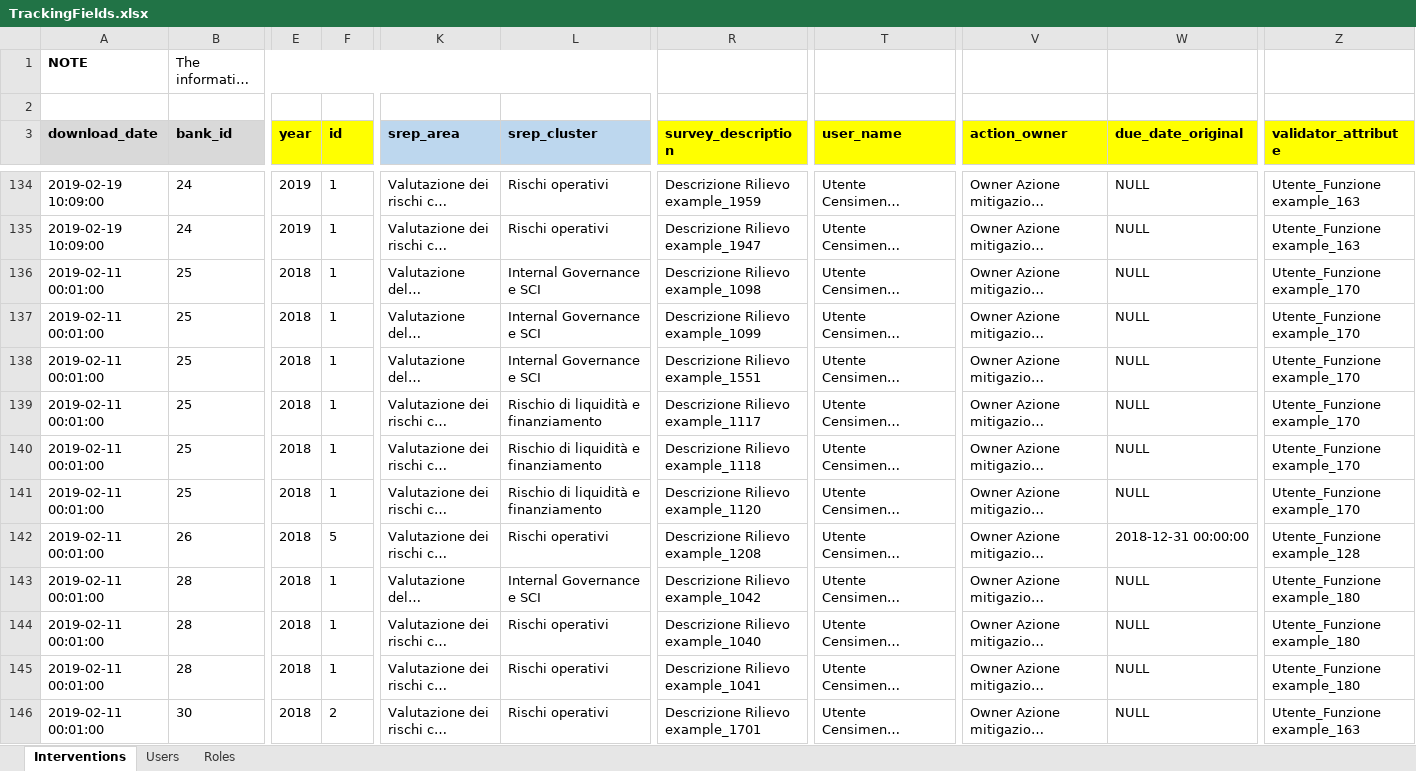
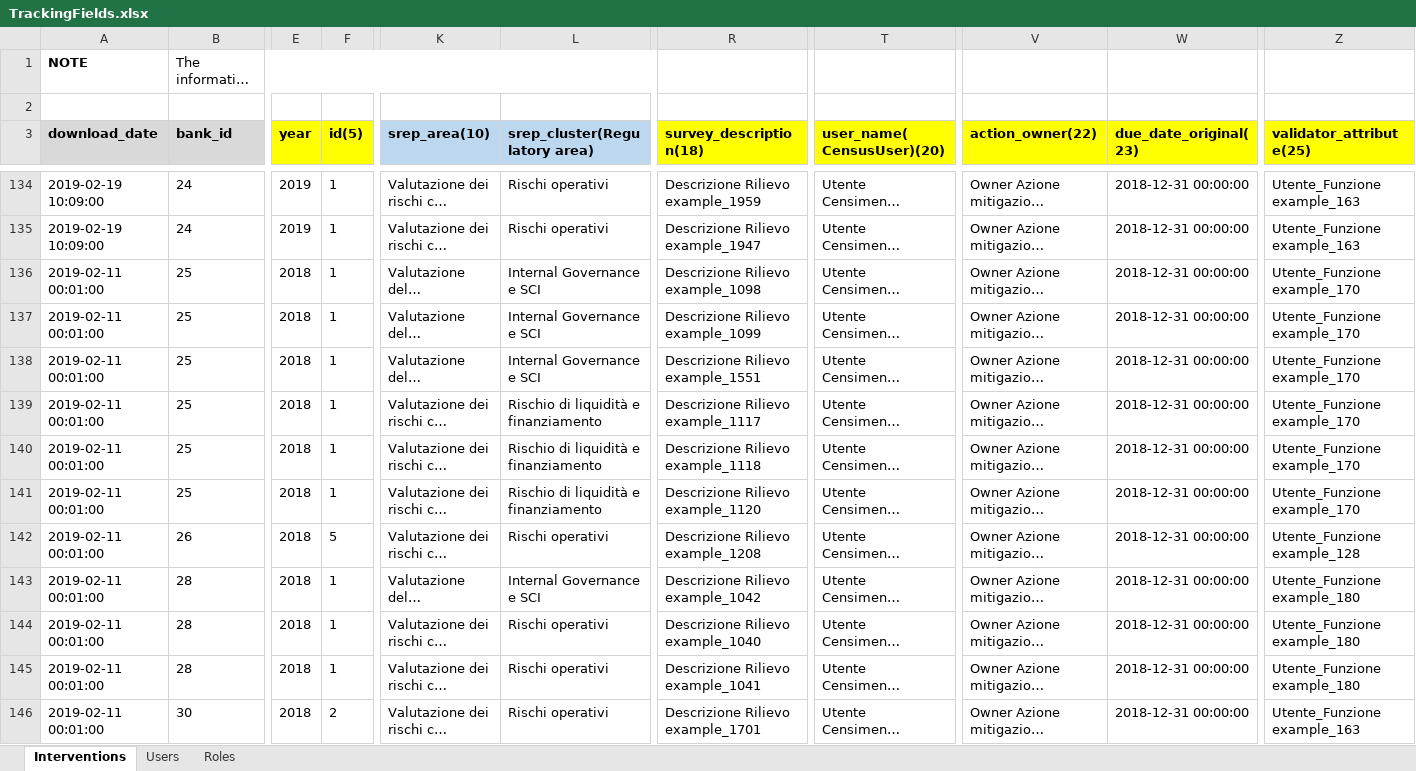
Before and after one commit to bostil-support/tracking-web, an Excel workbook: Tracking.DbInitialize/TrackingFields.xlsx, sheet Interventions, drawn as a sheet; only a part is shown, gaps mark what is left out; long unchanged cells end in …; values as stored, in another font and other column widths than the file's, no borders; the diff covers the shown part only; the diff names each change by its address in the sheet, - before the commit and + after, or states it on an @@ line.

Commit message:
import risk types, interventions, surveys

```diff
--- a/Tracking.DbInitialize/TrackingFields.xlsx (sheet Interventions)
+++ b/Tracking.DbInitialize/TrackingFields.xlsx (sheet Interventions)
-F3: id
+F3: id(5)
-K3: srep_area
+K3: srep_area(10)
-L3: srep_cluster
+L3: srep_cluster(Regulatory area)
-R3: survey_description
+R3: survey_description(18)
-T3: user_name
+T3: user_name( CensusUser)(20)
-V3: action_owner
+V3: action_owner(22)
-W3: due_date_original
+W3: due_date_original(23)
-Z3: validator_attribute
+Z3: validator_attribute(25)
-W134:W141 (due_date_original(23)): NULL
+W134:W141 (due_date_original(23)): 2018-12-31 00:00:00
-W143:W146 (due_date_original(23)): NULL
+W143:W146 (due_date_original(23)): 2018-12-31 00:00:00
```
Also changed, not shown: 831 edited cells elsewhere in this sheet, sheet Users, 21 other files.
